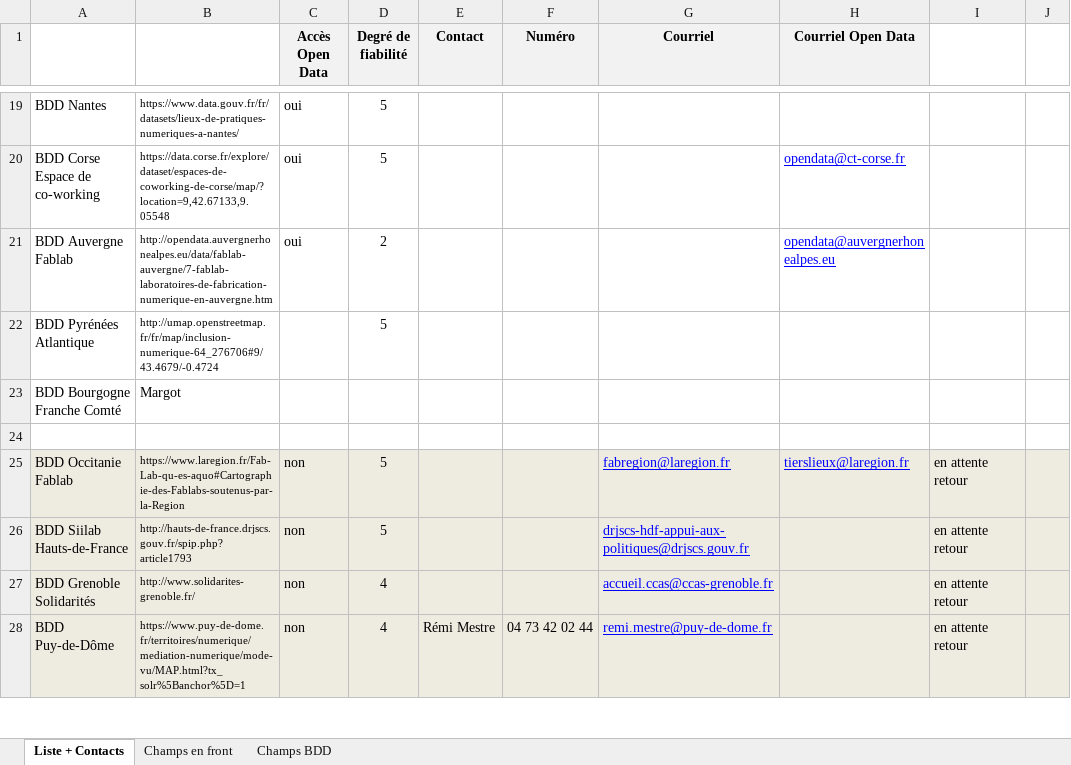
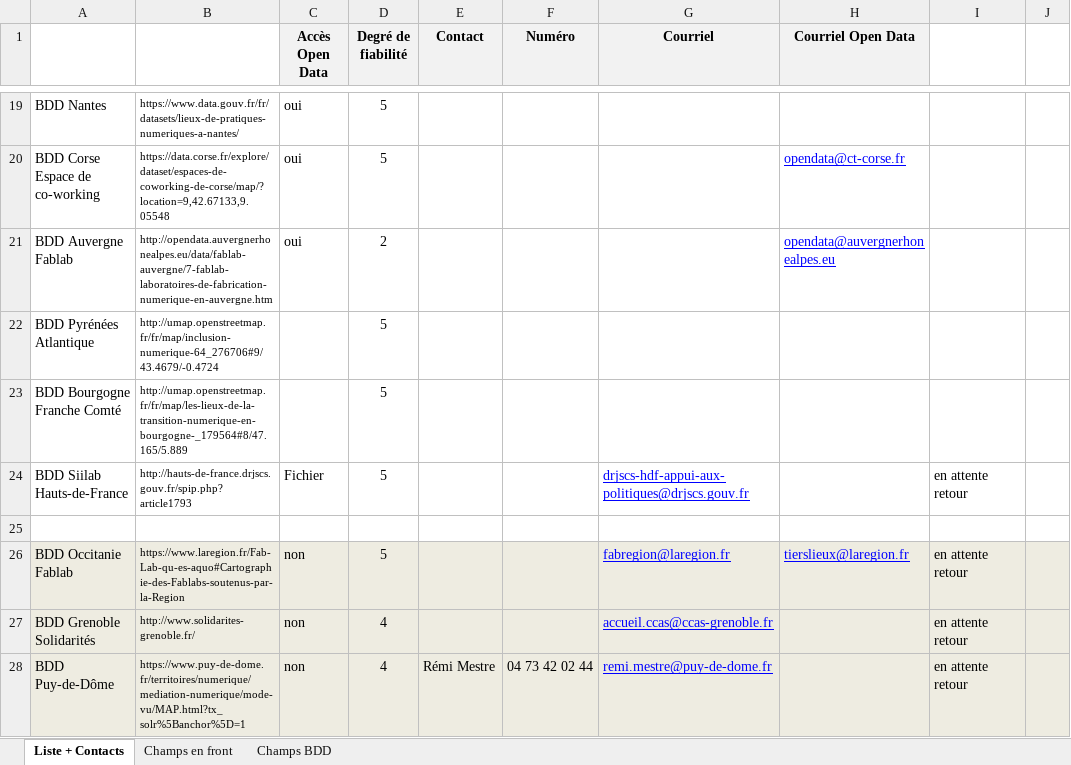
Before and after one commit to FannyBeggiato/carto-sonum, an Excel workbook: data/Liste des BDD locales existantes.xlsx, sheet Liste + Contacts, drawn as a sheet; only a part is shown, gaps mark what is left out; values as stored, in another font and other column widths than the file's, no borders; removed rows and columns are numbered as before the commit, all else as after; the diff names each change by its address in the sheet, - before the commit and + after, or states it on an @@ line.

Commit message:
Add files via upload

```diff
--- a/data/Liste des BDD locales existantes.xlsx (sheet Liste + Contacts)
+++ b/data/Liste des BDD locales existantes.xlsx (sheet Liste + Contacts)
-B23: Margot
+B23: http://umap.openstreetmap.fr/fr/map/les-lieux-de-la-transition-numerique-en-bourgogne-_179564#8/47.165/5.889
@@ B23 text size: smaller @@
-D23 (Degré de fiabilité): (empty)
+D23 (Degré de fiabilité): 5
+row 24: BDD Siilab Hauts-de-France | http://hauts-de-france.drjscs.gouv.fr/spip.php?article1793 | Fichier | 5 |  |  | drjscs-hdf-appui-aux-politiques@drjscs.gouv.fr |  | en attente retour
-row 26: BDD Siilab Hauts-de-France | http://hauts-de-france.drjscs.gouv.fr/spip.php?article1793 | non | 5 |  |  | drjscs-hdf-appui-aux-politiques@drjscs.gouv.fr |  | en attente retour
```
